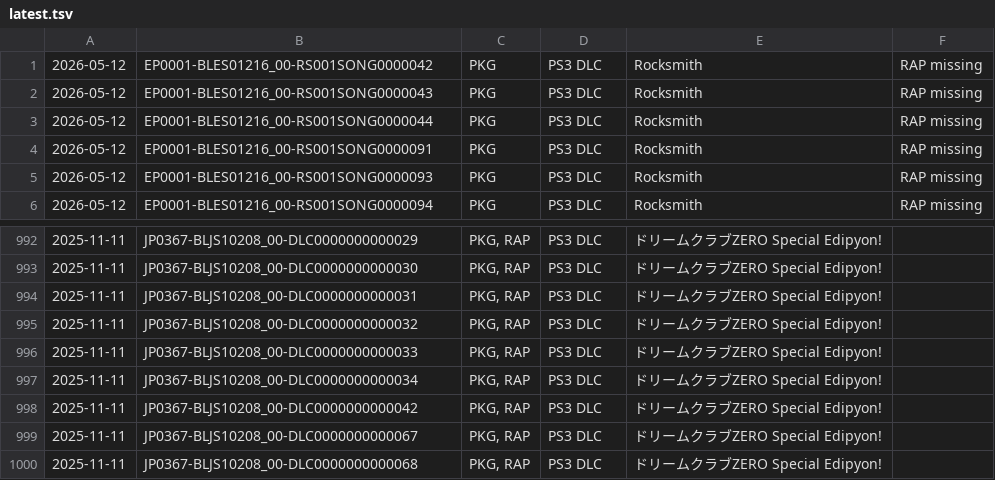
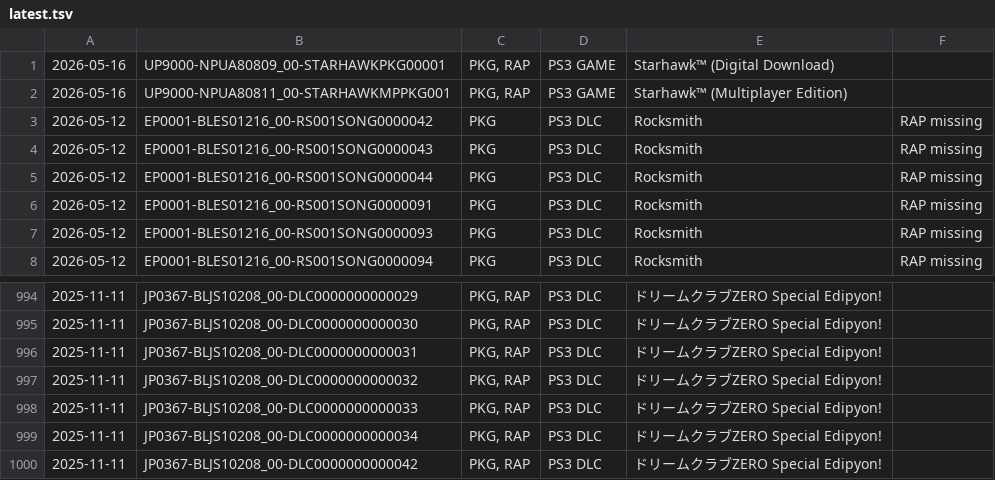
Before and after one commit to 1jtp8sobiu/psn-chihiro, a TSV file: latest.tsv, drawn as a sheet; only a part is shown, gaps mark what is left out; removed rows and columns are numbered as before the commit, all else as after; the diff names each change by its address in the sheet, - before the commit and + after, or states it on an @@ line.

```diff
--- a/latest.tsv
+++ b/latest.tsv
+row 1: 2026-05-16 | UP9000-NPUA80809_00-STARHAWKPKG00001 | PKG, RAP | PS3 GAME | Starhawk™ (Digital Download)
+row 2: 2026-05-16 | UP9000-NPUA80811_00-STARHAWKMPPKG001 | PKG, RAP | PS3 GAME | Starhawk™ (Multiplayer Edition)
-row 999: 2025-11-11 | JP0367-BLJS10208_00-DLC0000000000067 | PKG, RAP | PS3 DLC | ドリームクラブZERO Special Edipyon!
-row 1000: 2025-11-11 | JP0367-BLJS10208_00-DLC0000000000068 | PKG, RAP | PS3 DLC | ドリームクラブZERO Special Edipyon!
```
Also changed, not shown: 2 other files.
